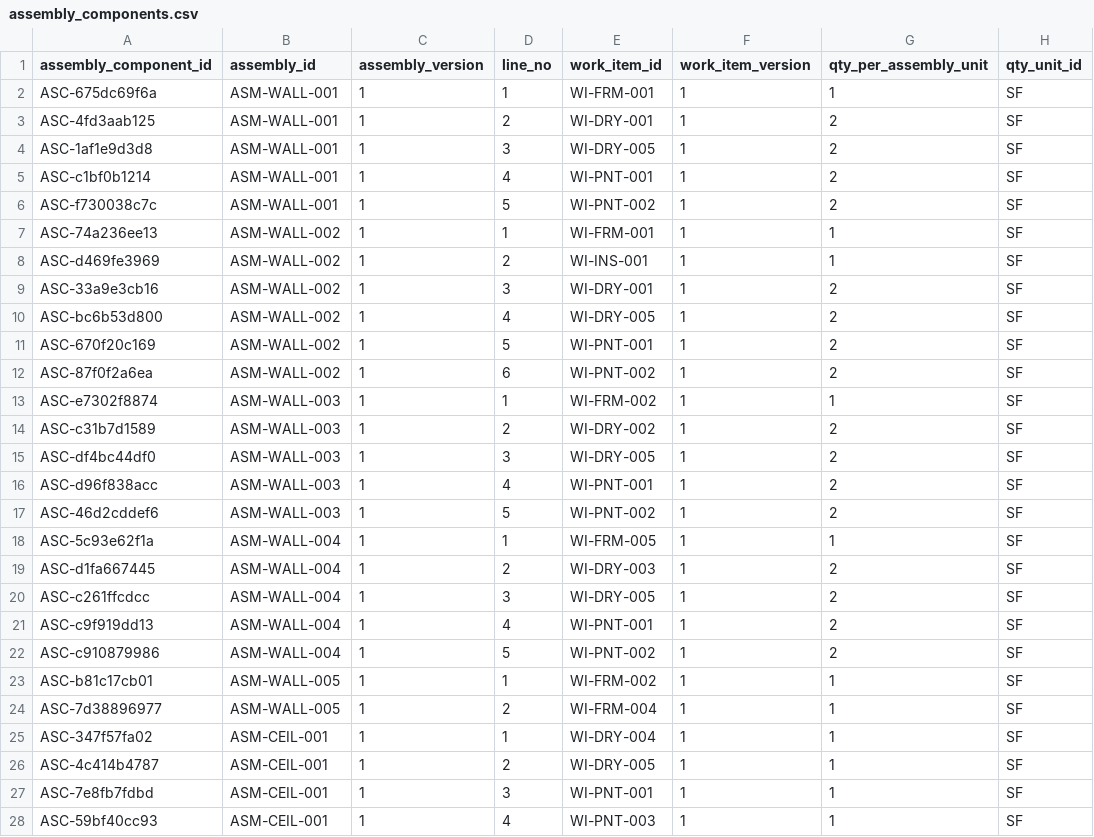
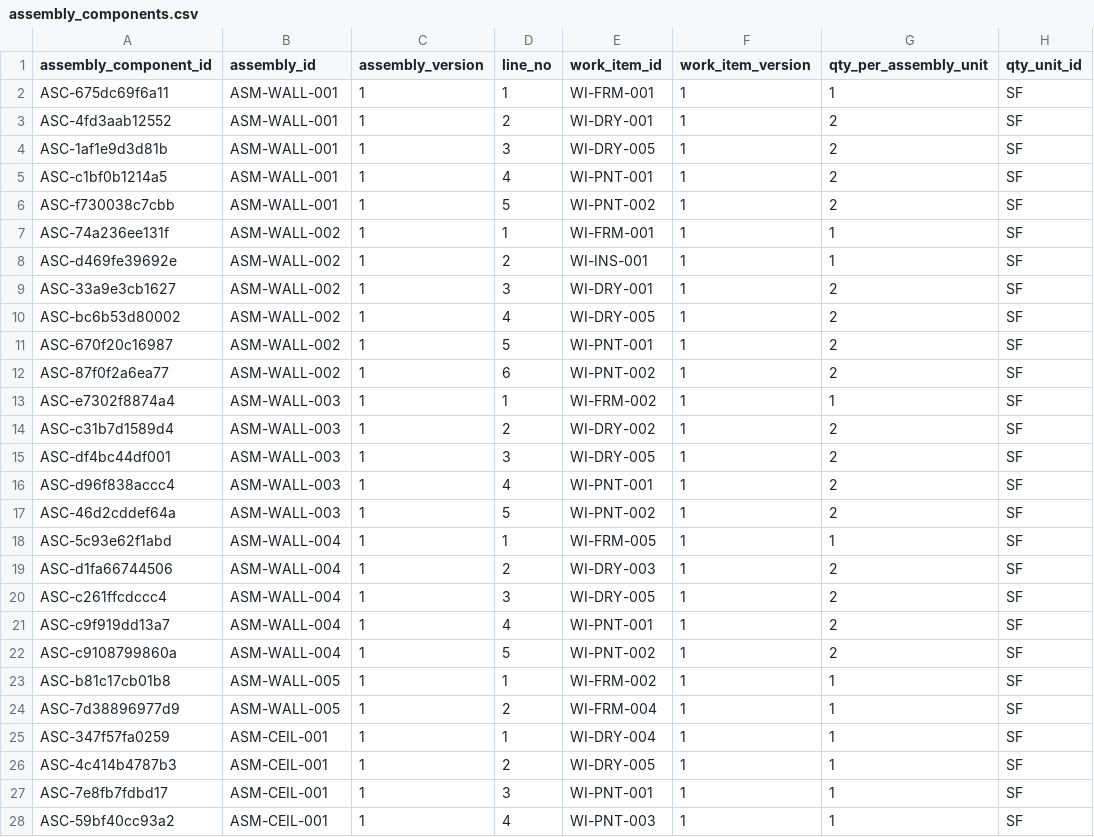
Before and after one commit to noctevusapp-a11y/owl-tower-os-app, a CSV file: cost-db/data/csv/assembly_components.csv, drawn as a sheet; only a part is shown; the diff covers the shown part only; the diff names each change by its address in the sheet, - before the commit and + after, or states it on an @@ line.

```diff
--- a/cost-db/data/csv/assembly_components.csv
+++ b/cost-db/data/csv/assembly_components.csv
-A2 (assembly_component_id): ASC-675dc69f6a
+A2 (assembly_component_id): ASC-675dc69f6a11
-A3 (assembly_component_id): ASC-4fd3aab125
+A3 (assembly_component_id): ASC-4fd3aab12552
-A4 (assembly_component_id): ASC-1af1e9d3d8
+A4 (assembly_component_id): ASC-1af1e9d3d81b
-A5 (assembly_component_id): ASC-c1bf0b1214
+A5 (assembly_component_id): ASC-c1bf0b1214a5
-A6 (assembly_component_id): ASC-f730038c7c
+A6 (assembly_component_id): ASC-f730038c7cbb
-A7 (assembly_component_id): ASC-74a236ee13
+A7 (assembly_component_id): ASC-74a236ee131f
-A8 (assembly_component_id): ASC-d469fe3969
+A8 (assembly_component_id): ASC-d469fe39692e
-A9 (assembly_component_id): ASC-33a9e3cb16
+A9 (assembly_component_id): ASC-33a9e3cb1627
-A10 (assembly_component_id): ASC-bc6b53d800
+A10 (assembly_component_id): ASC-bc6b53d80002
-A11 (assembly_component_id): ASC-670f20c169
+A11 (assembly_component_id): ASC-670f20c16987
-A12 (assembly_component_id): ASC-87f0f2a6ea
+A12 (assembly_component_id): ASC-87f0f2a6ea77
-A13 (assembly_component_id): ASC-e7302f8874
+A13 (assembly_component_id): ASC-e7302f8874a4
-A14 (assembly_component_id): ASC-c31b7d1589
+A14 (assembly_component_id): ASC-c31b7d1589d4
-A15 (assembly_component_id): ASC-df4bc44df0
+A15 (assembly_component_id): ASC-df4bc44df001
-A16 (assembly_component_id): ASC-d96f838acc
+A16 (assembly_component_id): ASC-d96f838accc4
-A17 (assembly_component_id): ASC-46d2cddef6
+A17 (assembly_component_id): ASC-46d2cddef64a
-A18 (assembly_component_id): ASC-5c93e62f1a
+A18 (assembly_component_id): ASC-5c93e62f1abd
-A19 (assembly_component_id): ASC-d1fa667445
+A19 (assembly_component_id): ASC-d1fa66744506
-A20 (assembly_component_id): ASC-c261ffcdcc
+A20 (assembly_component_id): ASC-c261ffcdccc4
-A21 (assembly_component_id): ASC-c9f919dd13
+A21 (assembly_component_id): ASC-c9f919dd13a7
-A22 (assembly_component_id): ASC-c910879986
+A22 (assembly_component_id): ASC-c9108799860a
-A23 (assembly_component_id): ASC-b81c17cb01
+A23 (assembly_component_id): ASC-b81c17cb01b8
-A24 (assembly_component_id): ASC-7d38896977
+A24 (assembly_component_id): ASC-7d38896977d9
-A25 (assembly_component_id): ASC-347f57fa02
+A25 (assembly_component_id): ASC-347f57fa0259
-A26 (assembly_component_id): ASC-4c414b4787
+A26 (assembly_component_id): ASC-4c414b4787b3
-A27 (assembly_component_id): ASC-7e8fb7fdbd
+A27 (assembly_component_id): ASC-7e8fb7fdbd17
-A28 (assembly_component_id): ASC-59bf40cc93
+A28 (assembly_component_id): ASC-59bf40cc93a2
```
Also changed, not shown: 10 edited cells elsewhere in this file, cost-db/data/csv/indices.csv, cost-db/data/csv/productivity_observations.csv, 31 other files.
